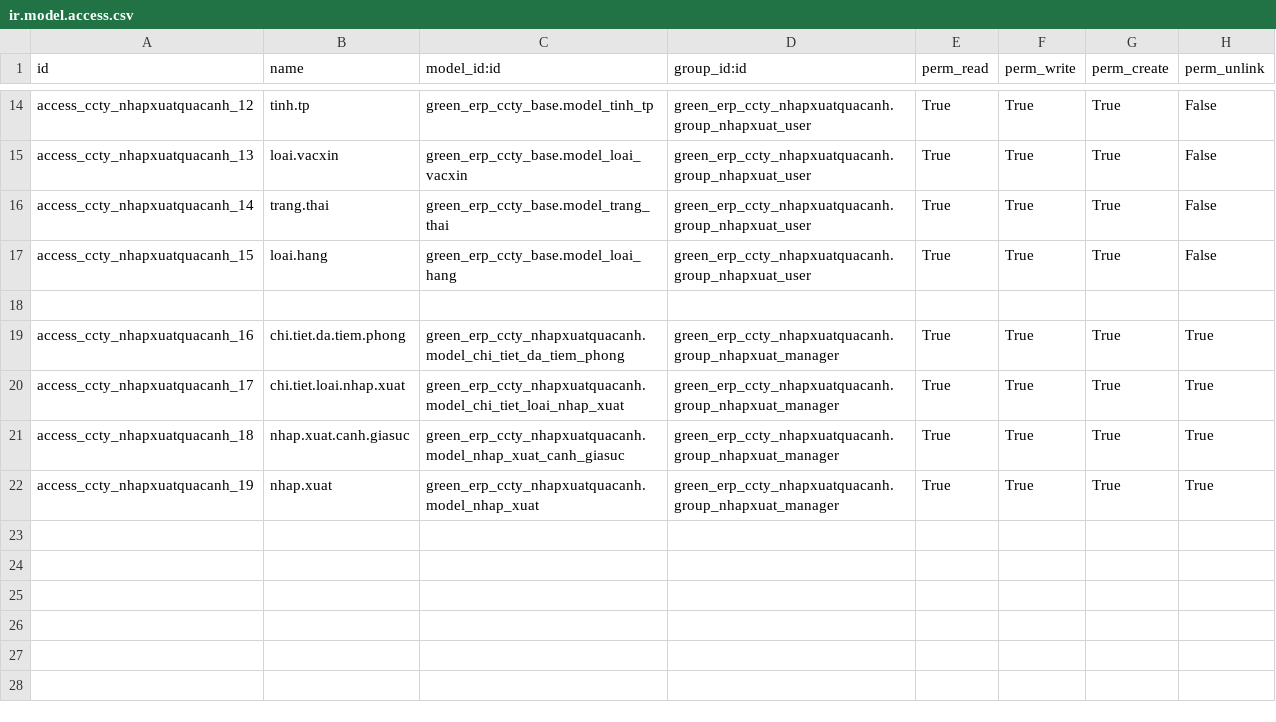
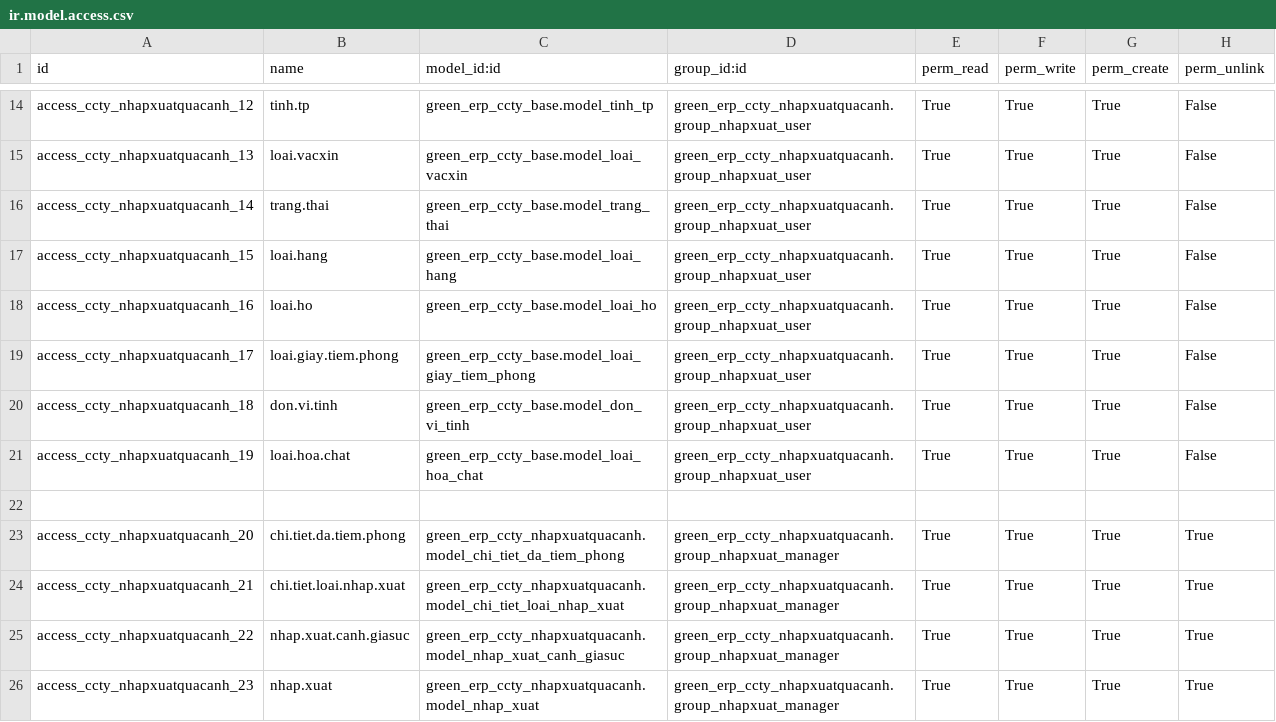
Before and after one commit to minhphung171093/GreenERP_V7, a CSV file: openerp/addons-ccty/green_erp_ccty_nhapxuatquacanh/security/ir.model.access.csv, drawn as a sheet; only a part is shown, gaps mark what is left out.

```diff
--- a/openerp/addons-ccty/green_erp_ccty_nhapxuatquacanh/security/ir.model.access.csv
+++ b/openerp/addons-ccty/green_erp_ccty_nhapxuatquacanh/security/ir.model.access.csv
@@ -17,6 +17,10 @@ access_ccty_nhapxuatquacanh_14,trang.thai,green_erp_ccty_base.model_trang_thai,g
 access_ccty_nhapxuatquacanh_15,loai.hang,green_erp_ccty_base.model_loai_hang,green_erp_ccty_nhapxuatquacanh.group_nhapxuat_user,True,True,True,False
+access_ccty_nhapxuatquacanh_16,loai.ho,green_erp_ccty_base.model_loai_ho,green_erp_ccty_nhapxuatquacanh.group_nhapxuat_user,True,True,True,False
+access_ccty_nhapxuatquacanh_17,loai.giay.tiem.phong,green_erp_ccty_base.model_loai_giay_tiem_phong,green_erp_ccty_nhapxuatquacanh.group_nhapxuat_user,True,True,True,False
+access_ccty_nhapxuatquacanh_18,don.vi.tinh,green_erp_ccty_base.model_don_vi_tinh,green_erp_ccty_nhapxuatquacanh.group_nhapxuat_user,True,True,True,False
+access_ccty_nhapxuatquacanh_19,loai.hoa.chat,green_erp_ccty_base.model_loai_hoa_chat,green_erp_ccty_nhapxuatquacanh.group_nhapxuat_user,True,True,True,False
 
-access_ccty_nhapxuatquacanh_16,chi.tiet.da.tiem.phong,green_erp_ccty_nhapxuatquacanh.model_chi_tiet_da_tiem_phong,green_erp_ccty_nhapxuatquacanh.group_nhapxuat_manager,True,True,True,True
-access_ccty_nhapxuatquacanh_17,chi.tiet.loai.nhap.xuat,green_erp_ccty_nhapxuatquacanh.model_chi_tiet_loai_nhap_xuat,green_erp_ccty_nhapxuatquacanh.group_nhapxuat_manager,True,True,True,True
-access_ccty_nhapxuatquacanh_18,nhap.xuat.canh.giasuc,green_erp_ccty_nhapxuatquacanh.model_nhap_xuat_canh_giasuc,green_erp_ccty_nhapxuatquacanh.group_nhapxuat_manager,True,True,True,True
-access_ccty_nhapxuatquacanh_19,nhap.xuat,green_erp_ccty_nhapxuatquacanh.model_nhap_xuat,green_erp_ccty_nhapxuatquacanh.group_nhapxuat_manager,True,True,True,True
+access_ccty_nhapxuatquacanh_20,chi.tiet.da.tiem.phong,green_erp_ccty_nhapxuatquacanh.model_chi_tiet_da_tiem_phong,green_erp_ccty_nhapxuatquacanh.group_nhapxuat_manager,True,True,True,True
+access_ccty_nhapxuatquacanh_21,chi.tiet.loai.nhap.xuat,green_erp_ccty_nhapxuatquacanh.model_chi_tiet_loai_nhap_xuat,green_erp_ccty_nhapxuatquacanh.group_nhapxuat_manager,True,True,True,True
+access_ccty_nhapxuatquacanh_22,nhap.xuat.canh.giasuc,green_erp_ccty_nhapxuatquacanh.model_nhap_xuat_canh_giasuc,green_erp_ccty_nhapxuatquacanh.group_nhapxuat_manager,True,True,True,True
+access_ccty_nhapxuatquacanh_23,nhap.xuat,green_erp_ccty_nhapxuatquacanh.model_nhap_xuat,green_erp_ccty_nhapxuatquacanh.group_nhapxuat_manager,True,True,True,True
```
Also changed, not shown: openerp/addons-ccty/green_erp_ccty_base/security/ir.model.access.csv, openerp/addons-ccty/green_erp_ccty_cocaudan/security/ir.model.access.csv, 3 other files.
